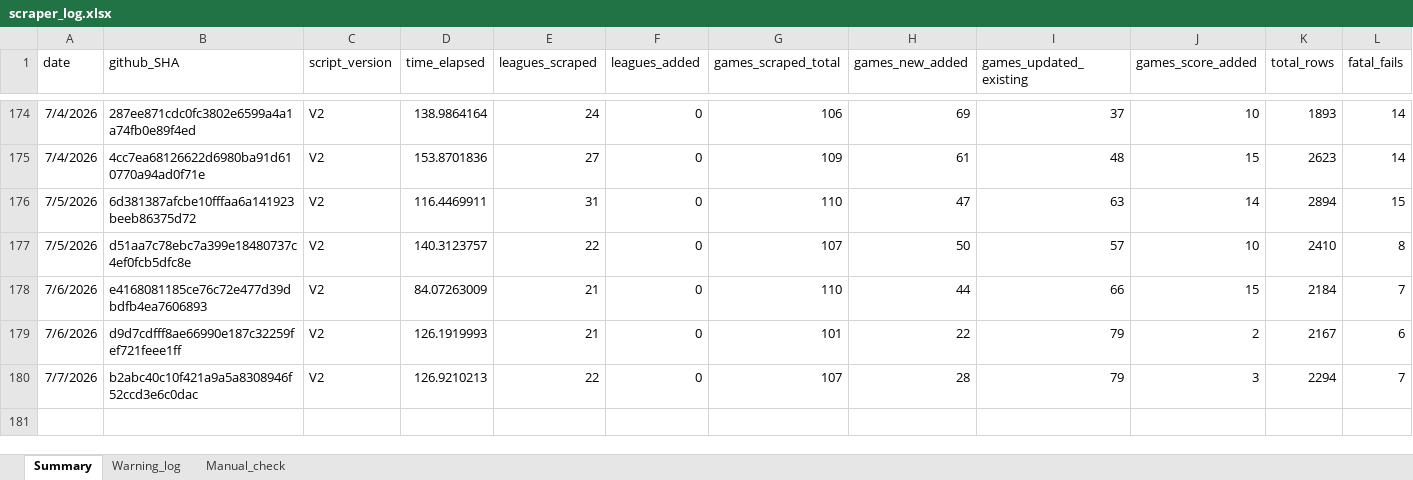
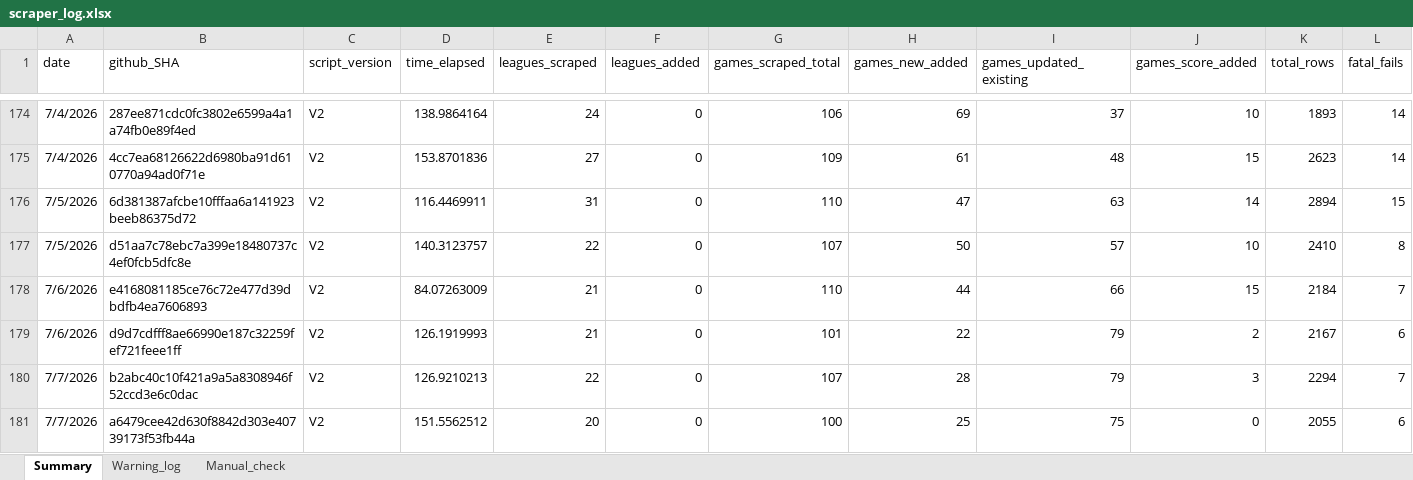
Before and after one commit to Auketas/football_betting, an Excel workbook: data/log/scraper_log.xlsx, sheet Summary, drawn as a sheet; only a part is shown, gaps mark what is left out; values as stored, in another font and other column widths than the file's, no borders; rows hold the shown columns only; the diff names each change by its address in the sheet, - before the commit and + after, or states it on an @@ line.

```diff
--- a/data/log/scraper_log.xlsx (sheet Summary)
+++ b/data/log/scraper_log.xlsx (sheet Summary)
+row 181: 7/7/2026 | a6479cee42d630f8842d303e40739173f53fb44a | V2 | 151.5562512 | 20 | 0 | 100 | 25 | 75 | 0 | 2055 | 6
```
Also changed, not shown: 12 other files.
